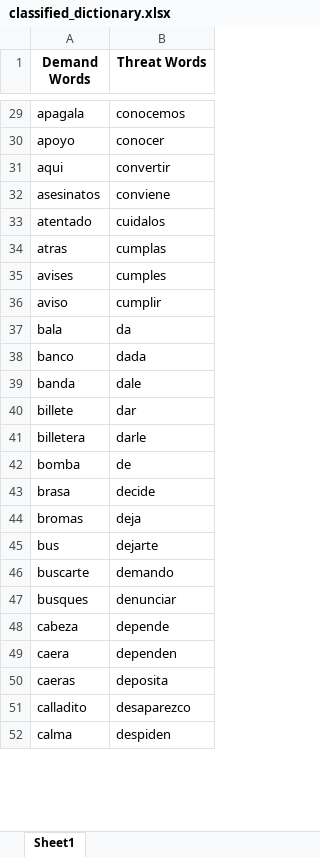
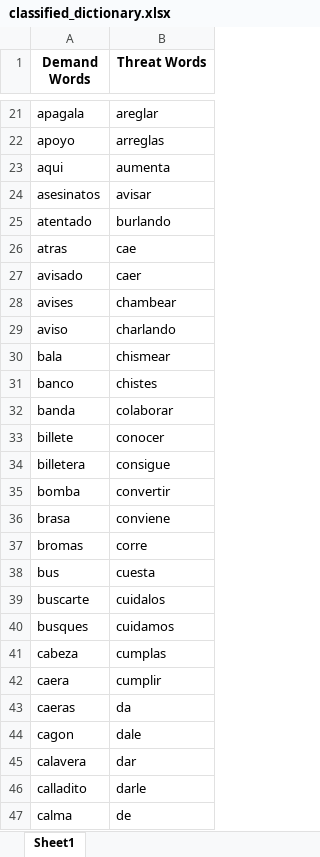
Before and after one commit to omarzatarain/extortion, an Excel workbook: classified_dictionary.xlsx, sheet Sheet1, drawn as a sheet; only a part is shown, gaps mark what is left out; values as stored, in another font and other column widths than the file's, no borders; addresses are those after the commit; the diff covers the shown part only; the diff names each change by its address in the sheet, - before the commit and + after, or states it on an @@ line.

```diff
--- a/classified_dictionary.xlsx (sheet Sheet1)
+++ b/classified_dictionary.xlsx (sheet Sheet1)
-B21 (Threat Words): conocemos
+B21 (Threat Words): areglar
-B22 (Threat Words): conocer
+B22 (Threat Words): arreglas
-B23 (Threat Words): convertir
+B23 (Threat Words): aumenta
-B24 (Threat Words): conviene
+B24 (Threat Words): avisar
-B25 (Threat Words): cuidalos
+B25 (Threat Words): burlando
-B26 (Threat Words): cumplas
+B26 (Threat Words): cae
+row 27: avisado | caer
-B28 (Threat Words): cumples
+B28 (Threat Words): chambear
-B29 (Threat Words): cumplir
+B29 (Threat Words): charlando
-B30 (Threat Words): da
+B30 (Threat Words): chismear
-B31 (Threat Words): dada
+B31 (Threat Words): chistes
-B32 (Threat Words): dale
+B32 (Threat Words): colaborar
-B33 (Threat Words): dar
+B33 (Threat Words): conocer
-B34 (Threat Words): darle
+B34 (Threat Words): consigue
-B35 (Threat Words): de
+B35 (Threat Words): convertir
-B36 (Threat Words): decide
+B36 (Threat Words): conviene
-B37 (Threat Words): deja
+B37 (Threat Words): corre
-B38 (Threat Words): dejarte
+B38 (Threat Words): cuesta
-B39 (Threat Words): demando
+B39 (Threat Words): cuidalos
-B40 (Threat Words): denunciar
+B40 (Threat Words): cuidamos
-B41 (Threat Words): depende
+B41 (Threat Words): cumplas
-B42 (Threat Words): dependen
+B42 (Threat Words): cumplir
-B43 (Threat Words): deposita
+B43 (Threat Words): da
+row 44: cagon | dale
+row 45: calavera | dar
-B46 (Threat Words): desaparezco
+B46 (Threat Words): darle
-B47 (Threat Words): despiden
+B47 (Threat Words): de
```
Also changed, not shown: 32 added rows, 47 removed rows and 157 edited cells elsewhere in this sheet, classified_sentences.xlsx, list_words.xlsx, 1 other file.
